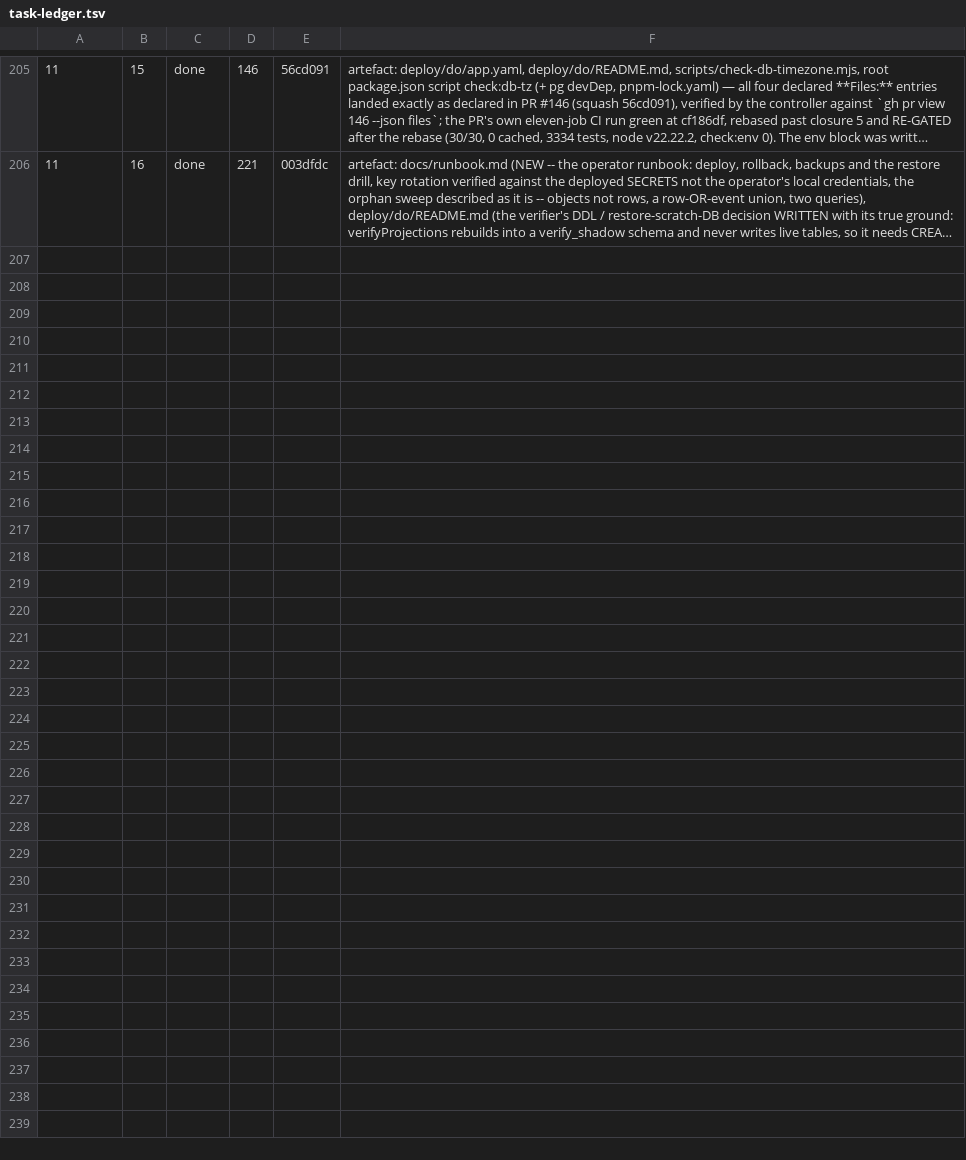
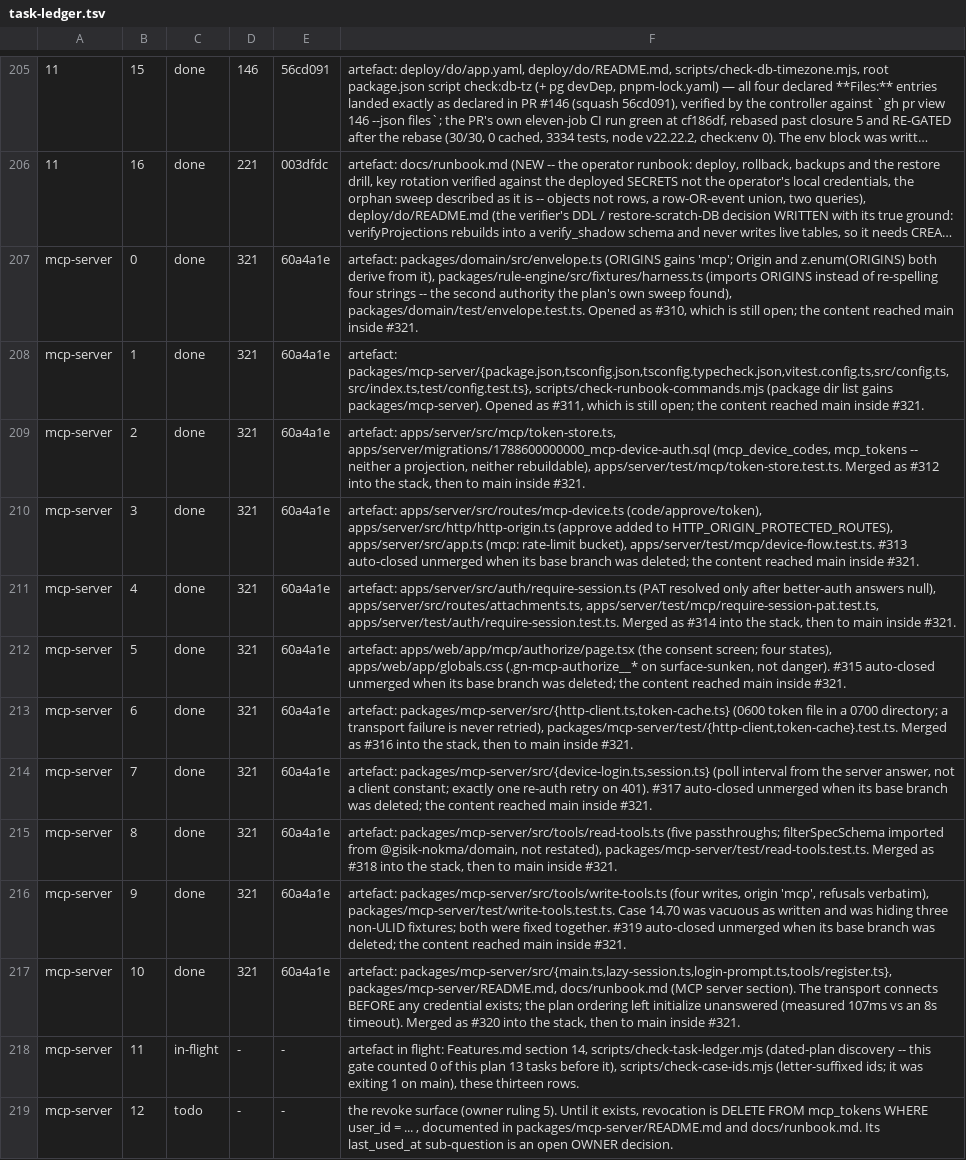
Before and after one commit to bkirosangma/gisik-nokma, a TSV file: docs/lanes/task-ledger.tsv, drawn as a sheet; only a part is shown, gaps mark what is left out; long unchanged cells end in …; the diff names each change by its address in the sheet, - before the commit and + after, or states it on an @@ line.

```diff
--- a/docs/lanes/task-ledger.tsv
+++ b/docs/lanes/task-ledger.tsv
+row 207: mcp-server | 0 | done | 321 | 60a4a1e | artefact: packages/domain/src/envelope.ts (ORIGINS gains 'mcp'; Origin and z.enum(ORIGINS) both derive from it), packages/rule-engine/src/fixtures/harness.ts (imports ORIGINS instead of re-spelling four strings -- the second authority the plan's own sweep found), packages/domain/test/envelope.test.ts. Opened as #310, which is still open; the content reached main inside #321.
+row 208: mcp-server | 1 | done | 321 | 60a4a1e | artefact: packages/mcp-server/{package.json,tsconfig.json,tsconfig.typecheck.json,vitest.config.ts,src/config.ts,src/index.ts,test/config.test.ts}, scripts/check-runbook-commands.mjs (package dir list gains packages/mcp-server). Opened as #311, which is still open; the content reached main inside #321.
+row 209: mcp-server | 2 | done | 321 | 60a4a1e | artefact: apps/server/src/mcp/token-store.ts, apps/server/migrations/1788600000000_mcp-device-auth.sql (mcp_device_codes, mcp_tokens -- neither a projection, neither rebuildable), apps/server/test/mcp/token-store.test.ts. Merged as #312 into the stack, then to main inside #321.
+row 210: mcp-server | 3 | done | 321 | 60a4a1e | artefact: apps/server/src/routes/mcp-device.ts (code/approve/token), apps/server/src/http/http-origin.ts (approve added to HTTP_ORIGIN_PROTECTED_ROUTES), apps/server/src/app.ts (mcp: rate-limit bucket), apps/server/test/mcp/device-flow.test.ts. #313 auto-closed unmerged when its base branch was deleted; the content reached main inside #321.
+row 211: mcp-server | 4 | done | 321 | 60a4a1e | artefact: apps/server/src/auth/require-session.ts (PAT resolved only after better-auth answers null), apps/server/src/routes/attachments.ts, apps/server/test/mcp/require-session-pat.test.ts, apps/server/test/auth/require-session.test.ts. Merged as #314 into the stack, then to main inside #321.
+row 212: mcp-server | 5 | done | 321 | 60a4a1e | artefact: apps/web/app/mcp/authorize/page.tsx (the consent screen; four states), apps/web/app/globals.css (.gn-mcp-authorize__* on surface-sunken, not danger). #315 auto-closed unmerged when its base branch was deleted; the content reached main inside #321.
+row 213: mcp-server | 6 | done | 321 | 60a4a1e | artefact: packages/mcp-server/src/{http-client.ts,token-cache.ts} (0600 token file in a 0700 directory; a transport failure is never retried), packages/mcp-server/test/{http-client,token-cache}.test.ts. Merged as #316 into the stack, then to main inside #321.
+row 214: mcp-server | 7 | done | 321 | 60a4a1e | artefact: packages/mcp-server/src/{device-login.ts,session.ts} (poll interval from the server answer, not a client constant; exactly one re-auth retry on 401). #317 auto-closed unmerged when its base branch was deleted; the content reached main inside #321.
+row 215: mcp-server | 8 | done | 321 | 60a4a1e | artefact: packages/mcp-server/src/tools/read-tools.ts (five passthroughs; filterSpecSchema imported from @gisik-nokma/domain, not restated), packages/mcp-server/test/read-tools.test.ts. Merged as #318 into the stack, then to main inside #321.
+row 216: mcp-server | 9 | done | 321 | 60a4a1e | artefact: packages/mcp-server/src/tools/write-tools.ts (four writes, origin 'mcp', refusals verbatim), packages/mcp-server/test/write-tools.test.ts. Case 14.70 was vacuous as written and was hiding three non-ULID fixtures; both were fixed together. #319 auto-closed unmerged when its base branch was deleted; the content reached main inside #321.
+row 217: mcp-server | 10 | done | 321 | 60a4a1e | artefact: packages/mcp-server/src/{main.ts,lazy-session.ts,login-prompt.ts,tools/register.ts}, packages/mcp-server/README.md, docs/runbook.md (MCP server section). The transport connects BEFORE any credential exists; the plan ordering left initialize unanswered (measured 107ms vs an 8s timeout). Merged as #320 into the stack, then to main inside #321.
+row 218: mcp-server | 11 | in-flight | - | - | artefact in flight: Features.md section 14, scripts/check-task-ledger.mjs (dated-plan discovery -- this gate counted 0 of this plan 13 tasks before it), scripts/check-case-ids.mjs (letter-suffixed ids; it was exiting 1 on main), these thirteen rows.
+row 219: mcp-server | 12 | todo | - | - | the revoke surface (owner ruling 5). Until it exists, revocation is DELETE FROM mcp_tokens WHERE user_id = ... , documented in packages/mcp-server/README.md and docs/runbook.md. Its last_used_at sub-question is an open OWNER decision.
```
Also changed, not shown: 4 other files.
